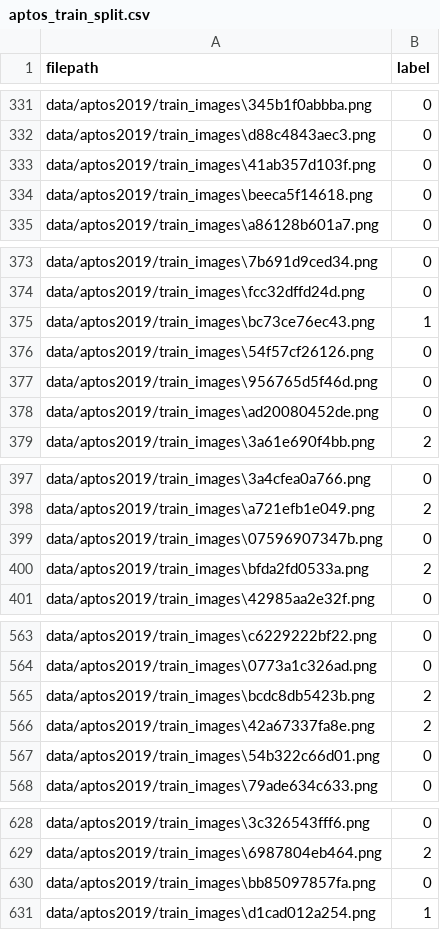
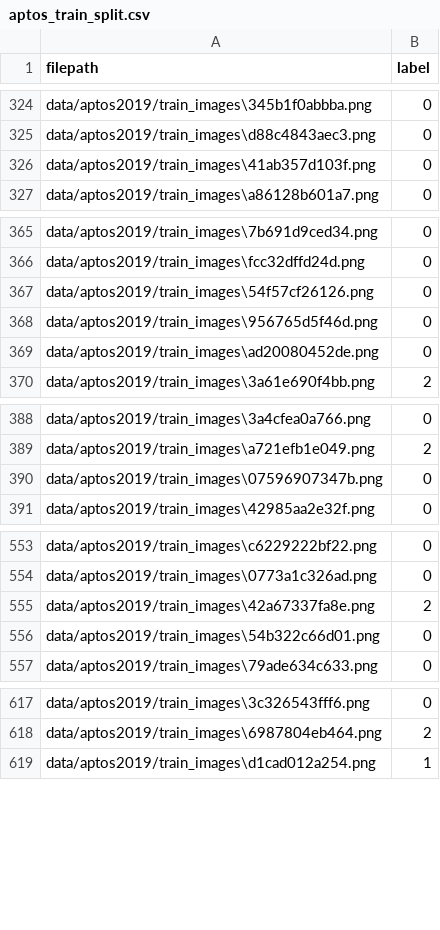
Before and after one commit to SampadaShrestha36/Diabetic-retinopathy-grading-and-advisory, a CSV file: labels/aptos_train_split.csv, drawn as a sheet; only a part is shown, gaps mark what is left out; the diff covers the shown part only; the diff names each change by its address in the sheet, - before the commit and + after, or states it on an @@ line.

```diff
--- a/labels/aptos_train_split.csv
+++ b/labels/aptos_train_split.csv
-row 334: data/aptos2019/train_images\beeca5f14618.png | 0
-row 375: data/aptos2019/train_images\bc73ce76ec43.png | 1
-row 400: data/aptos2019/train_images\bfda2fd0533a.png | 2
-row 565: data/aptos2019/train_images\bcdc8db5423b.png | 2
-row 630: data/aptos2019/train_images\bb85097857fa.png | 0
```
Also changed, not shown: 71 removed rows elsewhere in this file, labels/aptos_labels.csv, 11 other files.
